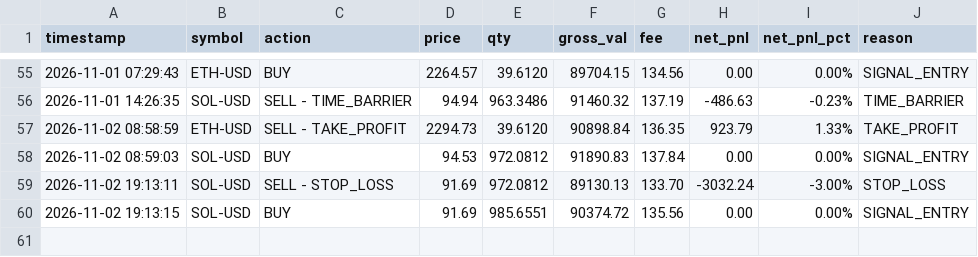
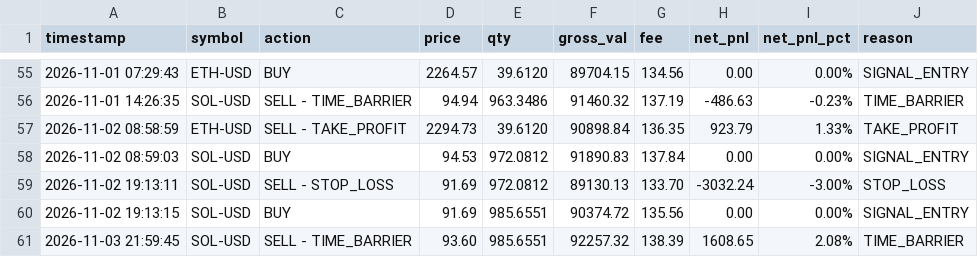
Before and after one commit to ROBBYARSANI/quant-trading-agent, a CSV file: models/trade_history.csv, drawn as a sheet; only a part is shown, gaps mark what is left out.

```diff
--- a/models/trade_history.csv
+++ b/models/trade_history.csv
@@ -60 +60,2 @@ timestamp,symbol,action,price,qty,gross_val,fee,net_pnl,net_pnl_pct,reason
 2026-11-02 19:13:15,SOL-USD,BUY,91.69,985.6551,90374.72,135.56,0.00,0.00%,SIGNAL_ENTRY
+2026-11-03 21:59:45,SOL-USD,SELL - TIME_BARRIER,93.60,985.6551,92257.32,138.39,1608.65,2.08%,TIME_BARRIER
```
Also changed, not shown: 6 other files.
